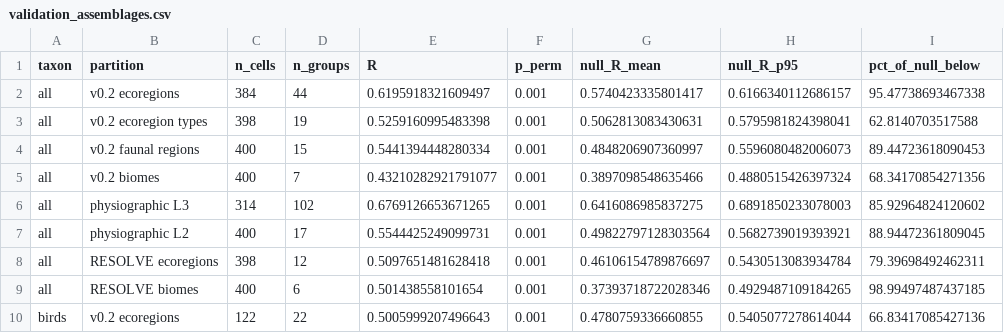
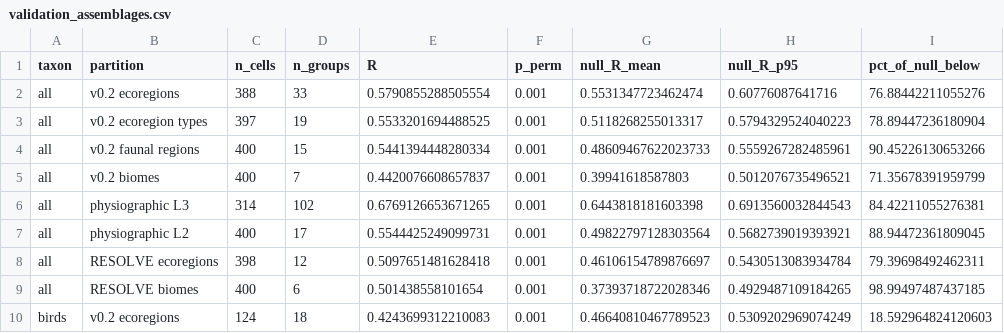
Before and after one commit to AsasHusain/Ecoregions, a CSV file: outputs/validation_assemblages.csv, drawn as a sheet; only a part is shown; the diff covers the shown part only.

```diff
--- a/outputs/validation_assemblages.csv
+++ b/outputs/validation_assemblages.csv
@@ -1,7 +1,7 @@
 taxon,partition,n_cells,n_groups,R,p_perm,null_R_mean,null_R_p95,pct_of_null_below
-all,v0.2 ecoregions,384,44,0.6195918321609497,0.001,0.5740423335801417,0.6166340112686157,95.47738693467338
-all,v0.2 ecoregion types,398,19,0.5259160995483398,0.001,0.5062813083430631,0.5795981824398041,62.8140703517588
-all,v0.2 faunal regions,400,15,0.5441394448280334,0.001,0.4848206907360997,0.5596080482006073,89.44723618090453
-all,v0.2 biomes,400,7,0.43210282921791077,0.001,0.3897098548635466,0.4880515426397324,68.34170854271356
-all,physiographic L3,314,102,0.6769126653671265,0.001,0.6416086985837275,0.6891850233078003,85.92964824120602
+all,v0.2 ecoregions,388,33,0.5790855288505554,0.001,0.5531347723462474,0.60776087641716,76.88442211055276
+all,v0.2 ecoregion types,397,19,0.5533201694488525,0.001,0.5118268255013317,0.5794329524040223,78.89447236180904
+all,v0.2 faunal regions,400,15,0.5441394448280334,0.001,0.48609467622023733,0.5559267282485961,90.45226130653266
+all,v0.2 biomes,400,7,0.4420076608657837,0.001,0.39941618587803,0.5012076735496521,71.35678391959799
+all,physiographic L3,314,102,0.6769126653671265,0.001,0.6443818181603398,0.6913560032844543,84.42211055276381
 all,physiographic L2,400,17,0.5544425249099731,0.001,0.49822797128303564,0.5682739019393921,88.94472361809045
@@ -9,2 +9,2 @@ all,RESOLVE ecoregions,398,12,0.5097651481628418,0.001,0.46106154789876697,0.543
 all,RESOLVE biomes,400,6,0.501438558101654,0.001,0.37393718722028346,0.4929487109184265,98.99497487437185
-birds,v0.2 ecoregions,122,22,0.5005999207496643,0.001,0.4780759336660855,0.5405077278614044,66.83417085427136
+birds,v0.2 ecoregions,124,18,0.4243699312210083,0.001,0.46640810467789523,0.5309202969074249,18.592964824120603
```
Also changed, not shown: 53 edited cells elsewhere in this file, outputs/validation_resolve.csv, outputs/validation_stability.csv, 16 other files.
